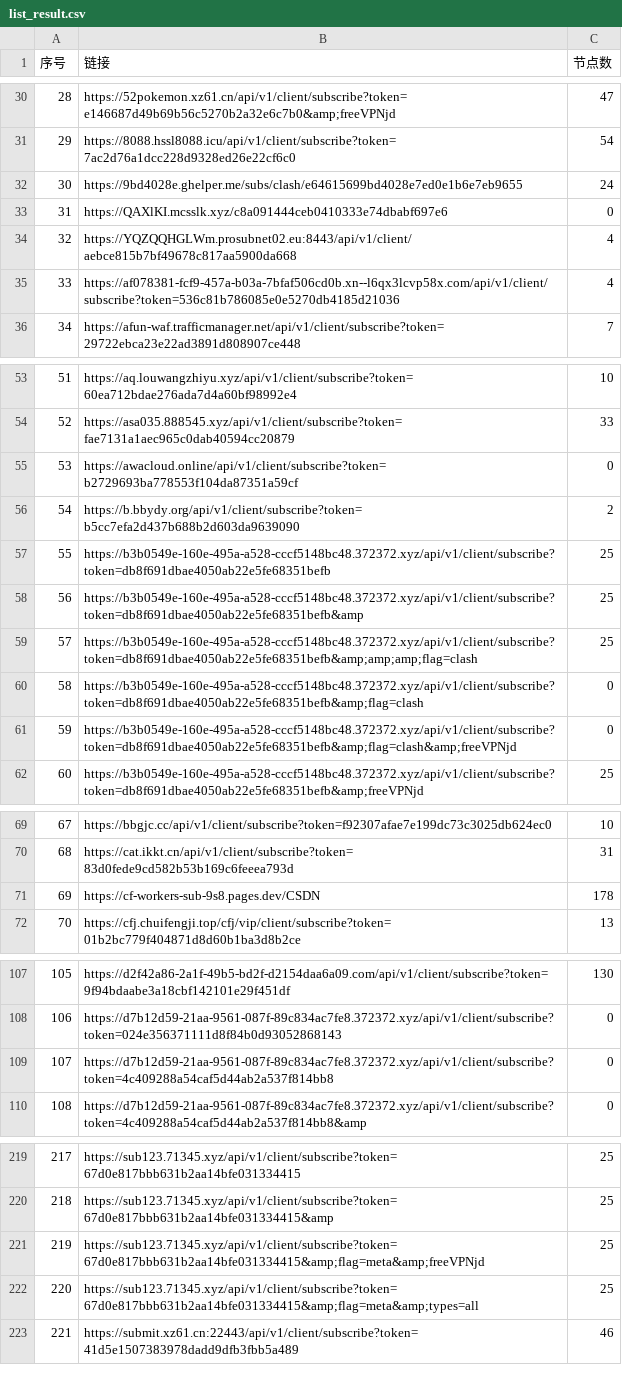
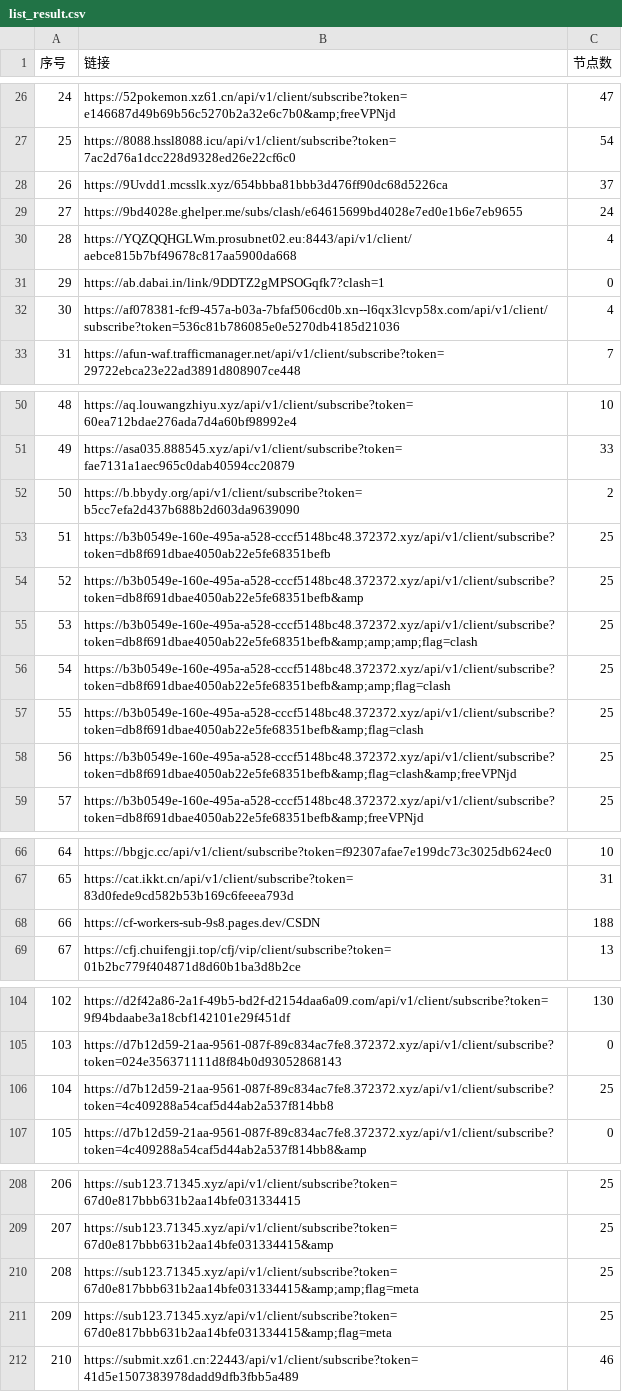
Before and after one commit to 3878590578/NoMoreWalls, a CSV file: list_result.csv, drawn as a sheet; only a part is shown, gaps mark what is left out; removed rows and columns are numbered as before the commit, all else as after; the diff covers the shown part only; the diff names each change by its address in the sheet, - before the commit and + after, or states it on an @@ line.

```diff
--- a/list_result.csv
+++ b/list_result.csv
@@ column A (序号) renumbered between rows 13 and 322 @@
+row 28: 26 | https://9Uvdd1.mcsslk.xyz/654bbba81bbb3d476ff90dc68d5226ca | 37
-row 33: 31 | https://QAXlKI.mcsslk.xyz/c8a091444ceb0410333e74dbabf697e6 | 0
+row 31: 29 | https://ab.dabai.in/link/9DDTZ2gMPSOGqfk7?clash=1 | 0
-row 55: 53 | https://awacloud.online/api/v1/client/subscribe?token=b2729693ba778553f104da87351a59cf | 0
+row 56: 54 | https://b3b0549e-160e-495a-a528-cccf5148bc48.372372.xyz/api/v1/client/subscribe?token=db8f691dbae4050ab22e5fe68351befb&amp;amp;flag=clash | 25
-C57:C58 (节点数): 0
+C57:C58 (节点数): 25
-C68 (节点数): 178
+C68 (节点数): 188
-C106 (节点数): 0
+C106 (节点数): 25
-B210 (链接): https://sub123.71345.xyz/api/v1/client/subscribe?token=67d0e817bbb631b2aa14bfe031334415&amp;flag=meta&amp;freeVPNjd
+B210 (链接): https://sub123.71345.xyz/api/v1/client/subscribe?token=67d0e817bbb631b2aa14bfe031334415&amp;amp;flag=meta
-B211 (链接): https://sub123.71345.xyz/api/v1/client/subscribe?token=67d0e817bbb631b2aa14bfe031334415&amp;flag=meta&amp;types=all
+B211 (链接): https://sub123.71345.xyz/api/v1/client/subscribe?token=67d0e817bbb631b2aa14bfe031334415&amp;flag=meta
```
Also changed, not shown: 5 added rows, 17 removed rows and 7 edited cells elsewhere in this file, 53 other files.
